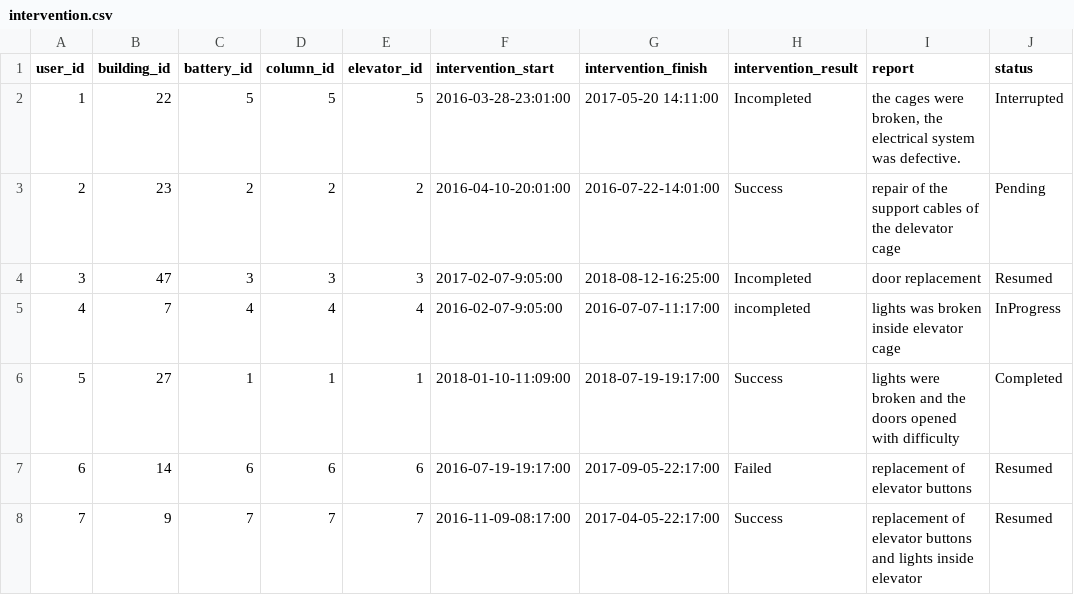
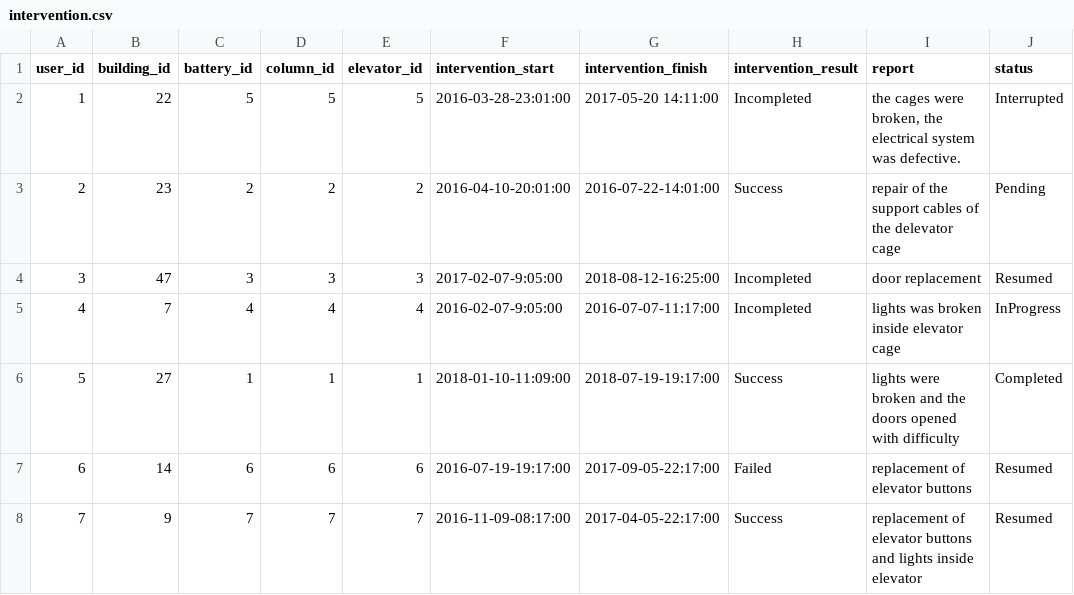
Before and after one commit to remieldy/Rocket_Elevators_API, a CSV file: good_data/intervention.csv, drawn as a sheet; only a part is shown.

```diff
--- a/good_data/intervention.csv
+++ b/good_data/intervention.csv
@@ -4,3 +4,3 @@ user_id,building_id,battery_id,column_id,elevator_id,intervention_start,interven
 3,47,3,3,3,2017-02-07-9:05:00 ,2018-08-12-16:25:00,Incompleted,door replacement ,Resumed
-4,7,4,4,4,2016-02-07-9:05:00 ,2016-07-07-11:17:00,incompleted,lights was broken inside elevator cage,InProgress
+4,7,4,4,4,2016-02-07-9:05:00 ,2016-07-07-11:17:00,Incompleted,lights was broken inside elevator cage,InProgress
 5,27,1,1,1,2018-01-10-11:09:00,2018-07-19-19:17:00,Success,lights were broken and  the doors opened with difficulty,Completed
```
